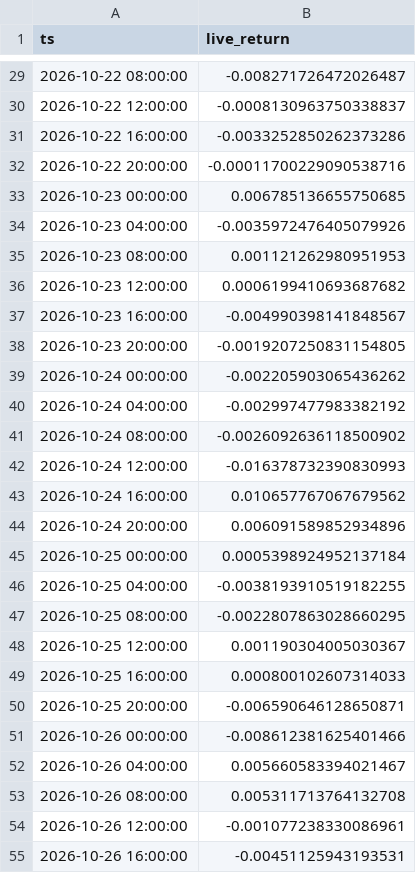
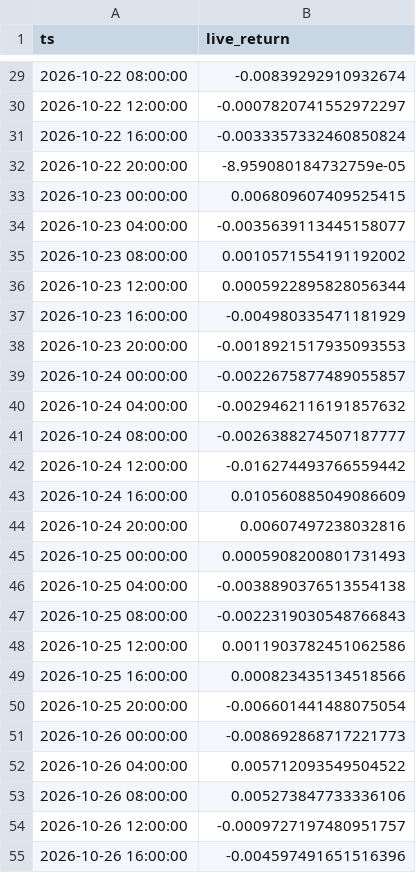
Before and after one commit to evsayar33-oss/quant_superlab, a CSV file: decisions/live/H052.csv, drawn as a sheet; only a part is shown, gaps mark what is left out; the diff covers the shown part only.

```diff
--- a/decisions/live/H052.csv
+++ b/decisions/live/H052.csv
@@ -29,27 +29,27 @@ ts,live_return
-2026-10-22 08:00:00,-0.008271726472026487
-2026-10-22 12:00:00,-0.0008130963750338837
-2026-10-22 16:00:00,-0.0033252850262373286
-2026-10-22 20:00:00,-0.00011700229090538716
-2026-10-23 00:00:00,0.006785136655750685
-2026-10-23 04:00:00,-0.0035972476405079926
-2026-10-23 08:00:00,0.001121262980951953
-2026-10-23 12:00:00,0.0006199410693687682
-2026-10-23 16:00:00,-0.004990398141848567
-2026-10-23 20:00:00,-0.0019207250831154805
-2026-10-24 00:00:00,-0.002205903065436262
-2026-10-24 04:00:00,-0.002997477983382192
-2026-10-24 08:00:00,-0.0026092636118500902
-2026-10-24 12:00:00,-0.016378732390830993
-2026-10-24 16:00:00,0.010657767067679562
-2026-10-24 20:00:00,0.006091589852934896
-2026-10-25 00:00:00,0.0005398924952137184
-2026-10-25 04:00:00,-0.0038193910519182255
-2026-10-25 08:00:00,-0.0022807863028660295
-2026-10-25 12:00:00,0.001190304005030367
-2026-10-25 16:00:00,0.000800102607314033
-2026-10-25 20:00:00,-0.006590646128650871
-2026-10-26 00:00:00,-0.008612381625401466
-2026-10-26 04:00:00,0.005660583394021467
-2026-10-26 08:00:00,0.005311713764132708
-2026-10-26 12:00:00,-0.001077238330086961
-2026-10-26 16:00:00,-0.00451125943193531
+2026-10-22 08:00:00,-0.00839292910932674
+2026-10-22 12:00:00,-0.0007820741552972297
+2026-10-22 16:00:00,-0.0033357332460850824
+2026-10-22 20:00:00,-8.959080184732759e-05
+2026-10-23 00:00:00,0.006809607409525415
+2026-10-23 04:00:00,-0.0035639113445158077
+2026-10-23 08:00:00,0.0010571554191192002
+2026-10-23 12:00:00,0.0005922895828056344
+2026-10-23 16:00:00,-0.004980335471181929
+2026-10-23 20:00:00,-0.0018921517935093553
+2026-10-24 00:00:00,-0.0022675877489055857
+2026-10-24 04:00:00,-0.0029462116191857632
+2026-10-24 08:00:00,-0.0026388274507187777
+2026-10-24 12:00:00,-0.016274493766559442
+2026-10-24 16:00:00,0.010560885049086609
+2026-10-24 20:00:00,0.00607497238032816
+2026-10-25 00:00:00,0.0005908200801731493
+2026-10-25 04:00:00,-0.0038890376513554138
+2026-10-25 08:00:00,-0.0022319030548766843
+2026-10-25 12:00:00,0.0011903782451062586
+2026-10-25 16:00:00,0.000823435134518566
+2026-10-25 20:00:00,-0.006601441488075054
+2026-10-26 00:00:00,-0.008692868717221773
+2026-10-26 04:00:00,0.005712093549504522
+2026-10-26 08:00:00,0.005273847733336106
+2026-10-26 12:00:00,-0.0009727197480951757
+2026-10-26 16:00:00,-0.004597491651516396
```
Also changed, not shown: 6 added rows and 27 edited cells elsewhere in this file, decisions/live/H054.csv, 2 other files.
